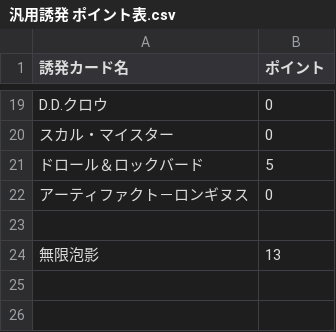
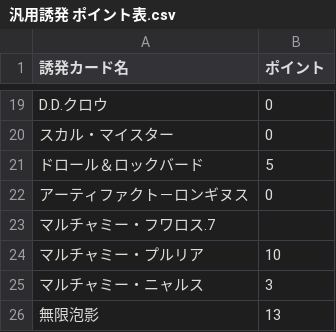
Before and after one commit to xanqi-md/Genesys-List, a CSV file: 汎用誘発 ポイント表.csv, drawn as a sheet; only a part is shown, gaps mark what is left out.

Commit message:
Update 汎用誘発 ポイント表.csv

```diff
--- a/汎用誘発 ポイント表.csv
+++ b/汎用誘発 ポイント表.csv
@@ -22,3 +22,5 @@ D.D.クロウ,0
 アーティファクト－ロンギヌス,0
-
+マルチャミー・フワロス.7
+マルチャミー・プルリア,10
+マルチャミー・ニャルス,3
 無限泡影,13
```
